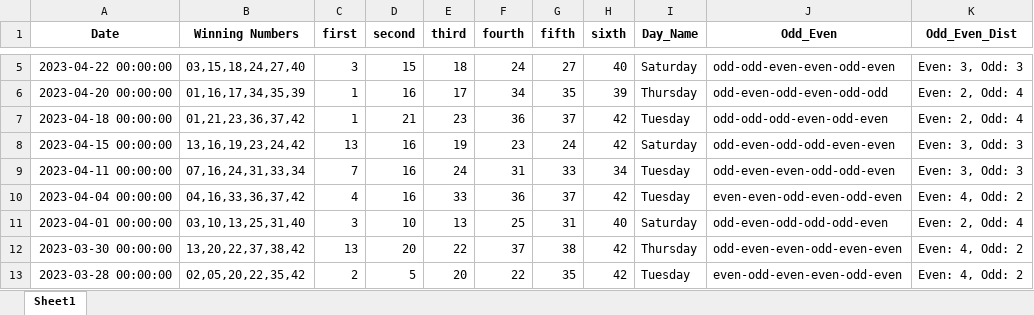
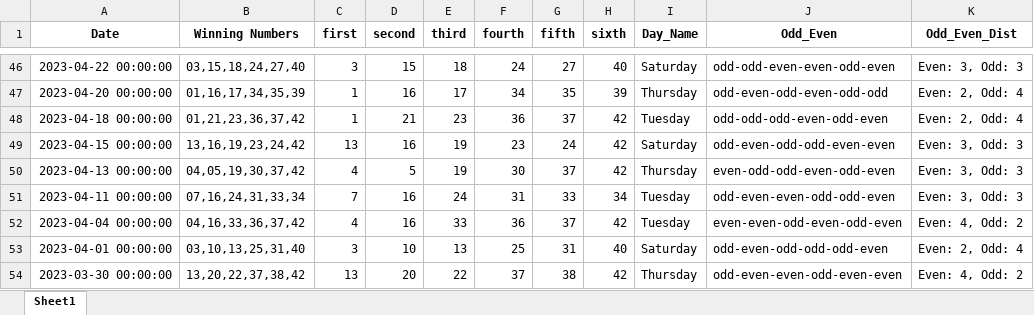
Before and after one commit to Jared-Caraan/Lotto_Analysis, an Excel workbook: Data_Gathering/Results_all.xlsx, sheet Sheet1, drawn as a sheet; only a part is shown, gaps mark what is left out; the shorter side is filled out with more unchanged rows; values as stored, in another font and other column widths than the file's, no borders; the diff covers the shown part only; the diff names each change by its address in the sheet, - before the commit and + after, or states it on an @@ line.

```diff
--- a/Data_Gathering/Results_all.xlsx (sheet Sheet1)
+++ b/Data_Gathering/Results_all.xlsx (sheet Sheet1)
+row 50: 2023-04-13 00:00:00 | 04,05,19,30,37,42 | 4 | 5 | 19 | 30 | 37 | 42 | Thursday | even-odd-odd-even-odd-even | Even: 3, Odd: 3
```
Also changed, not shown: 41 added rows elsewhere in this sheet, 46 other files.
